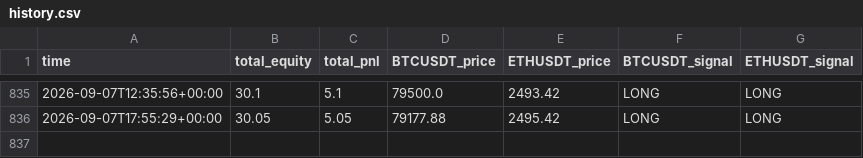
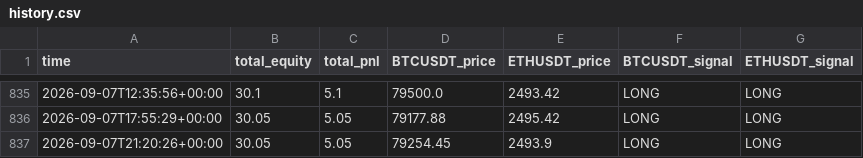
Before and after one commit to carloslinareses-cloud/proyecto-binance, a CSV file: data/history.csv, drawn as a sheet; only a part is shown, gaps mark what is left out; the diff names each change by its address in the sheet, - before the commit and + after, or states it on an @@ line.

```diff
--- a/data/history.csv
+++ b/data/history.csv
+row 837: 2026-09-07T21:20:26+00:00 | 30.05 | 5.05 | 79254.45 | 2493.9 | LONG | LONG
```
Also changed, not shown: 1 other file.
